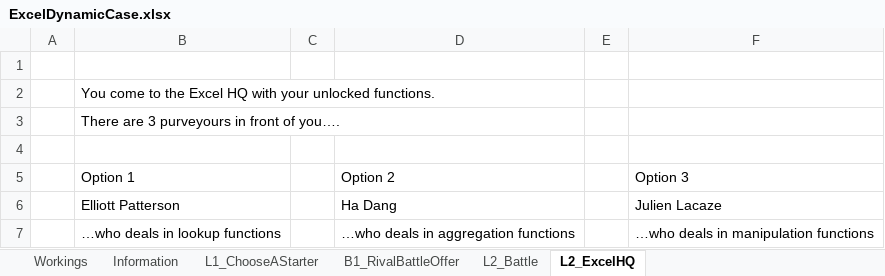
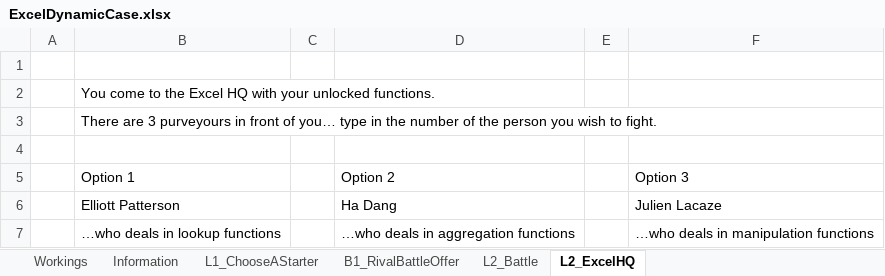
Before and after one commit to hjg39/ExcelDynamicCase, an Excel workbook: ExcelDynamicCase/ExcelDynamicCase.xlsx, sheet L2_ExcelHQ, drawn as a sheet; values as stored, in another font and other column widths than the file's, no borders; the diff names each change by its address in the sheet, - before the commit and + after, or states it on an @@ line.

```diff
--- a/ExcelDynamicCase/ExcelDynamicCase.xlsx (sheet L2_ExcelHQ)
+++ b/ExcelDynamicCase/ExcelDynamicCase.xlsx (sheet L2_ExcelHQ)
-B3: …front of you….
+B3: …front of you… type in the number of the person you wish to fight.
```
Also changed, not shown: 19 other files.
